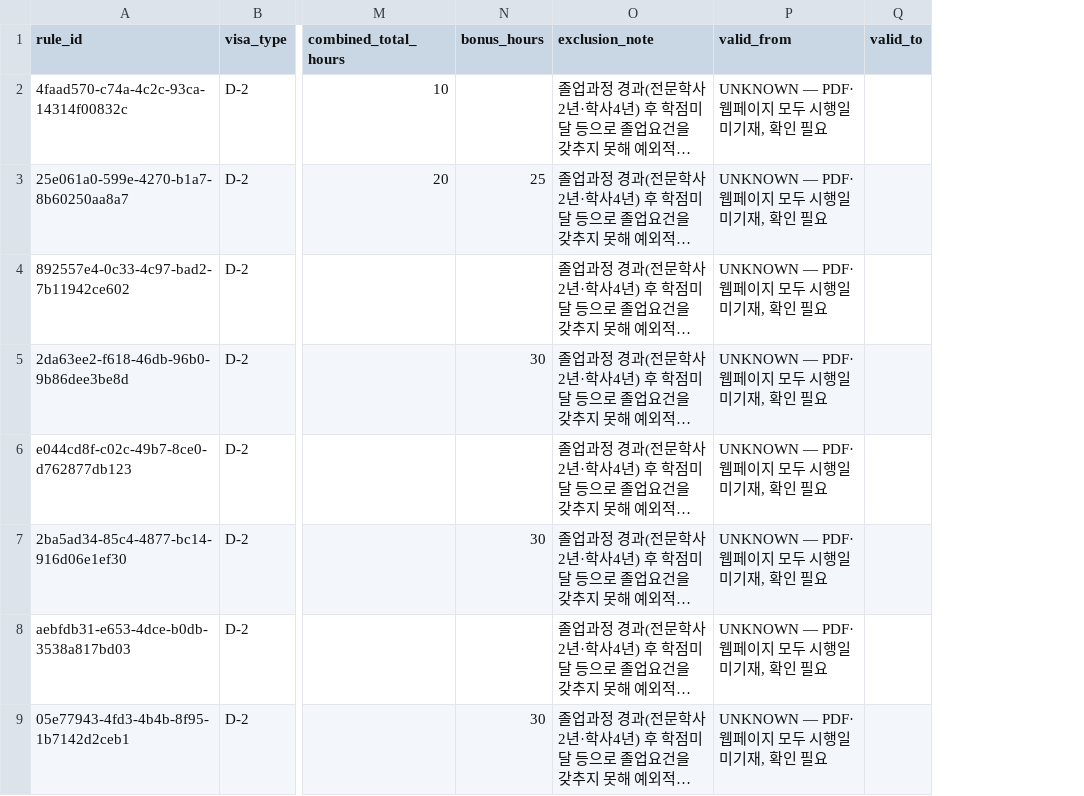
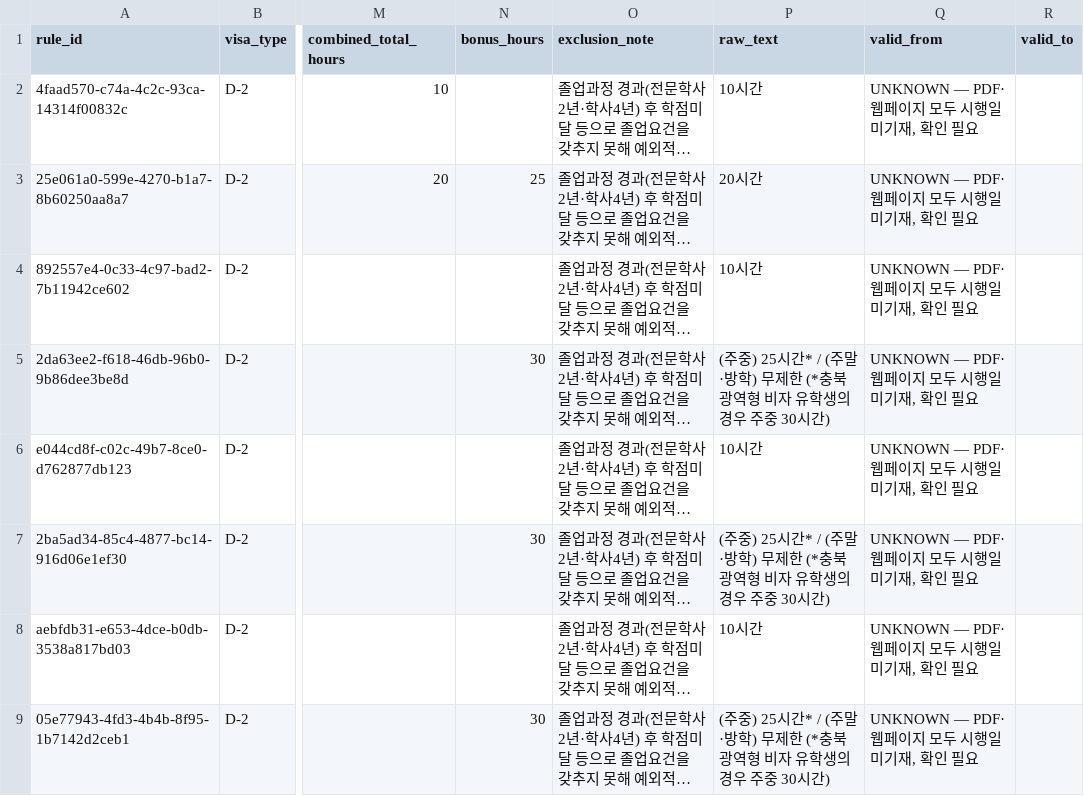
Before and after one commit to team-hansori/visa-data, a CSV file: extraction/C_D-2-common/parttime_work_rules.csv, drawn as a sheet; only a part is shown, gaps mark what is left out; long unchanged cells end in …; the diff names each change by its address in the sheet, - before the commit and + after, or states it on an @@ line.

Commit message:
refactor: C_D-2-common 스키마를 데이터 형태(매트릭스/목록)에 맞게 재설계
B_E-7-4R의 4종 근거표 스키마는 경쟁 공고·차수별 변경이력 추적용이라
상시 규정인 D-2 시간제취업 요건엔 맞지 않음. current_requirements.csv로
억지로 풀어쓰는 대신 parttime_work_rules.csv 원본 매트릭스 구조를 유지하고,
저장소 공통 원칙(원문 보존)을 위해 raw_text 컬럼만 추가.

```diff
--- a/extraction/C_D-2-common/parttime_work_rules.csv
+++ b/extraction/C_D-2-common/parttime_work_rules.csv
+column P (raw_text), rows 2-9: 10시간 | 20시간 | 10시간 | (주중) 25시간* / (주말·방학) 무제한 (*충북 광역형 비자 유학생의 경우 주중 30시간) | 10시간 | (주중) 25시간* / (주말·방학) 무제한 (*충북 광역형 비자 유학생의 경우 주중 30시간) | 10시간 | (주중) 25시간* / (주말·방학) 무제한 (*충북 광역형 비자 유학생의 경우 주중 30시간)
```
Also changed, not shown: 1 other file.
